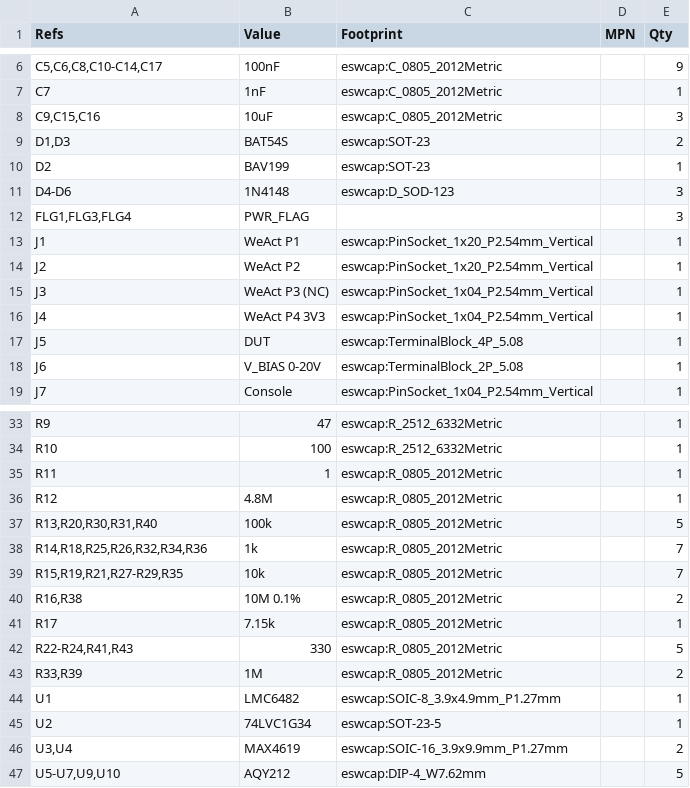
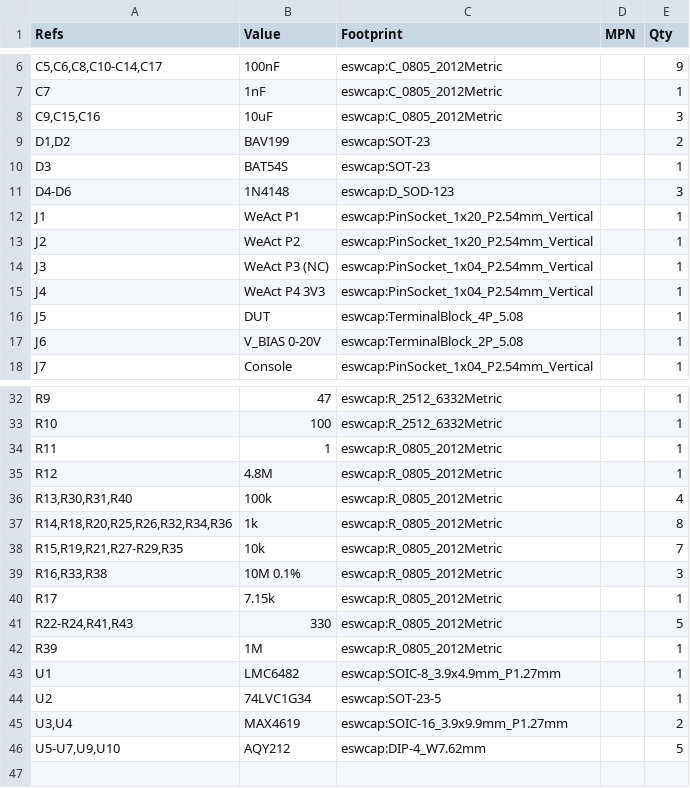
Before and after one commit to JAGUARAVI/STMProject, a CSV file: hardware/fab/Project-bom.csv, drawn as a sheet; only a part is shown, gaps mark what is left out.

```diff
--- a/hardware/fab/Project-bom.csv
+++ b/hardware/fab/Project-bom.csv
@@ -8,6 +8,5 @@
 "C9,C15,C16","10uF","eswcap:C_0805_2012Metric","","3"
-"D1,D3","BAT54S","eswcap:SOT-23","","2"
-"D2","BAV199","eswcap:SOT-23","","1"
+"D1,D2","BAV199","eswcap:SOT-23","","2"
+"D3","BAT54S","eswcap:SOT-23","","1"
 "D4-D6","1N4148","eswcap:D_SOD-123","","3"
-"FLG1,FLG3,FLG4","PWR_FLAG","","","3"
 "J1","WeAct P1","eswcap:PinSocket_1x20_P2.54mm_Vertical","","1"
@@ -36,9 +35,9 @@
 "R12","4.8M","eswcap:R_0805_2012Metric","","1"
-"R13,R20,R30,R31,R40","100k","eswcap:R_0805_2012Metric","","5"
-"R14,R18,R25,R26,R32,R34,R36","1k","eswcap:R_0805_2012Metric","","7"
+"R13,R30,R31,R40","100k","eswcap:R_0805_2012Metric","","4"
+"R14,R18,R20,R25,R26,R32,R34,R36","1k","eswcap:R_0805_2012Metric","","8"
 "R15,R19,R21,R27-R29,R35","10k","eswcap:R_0805_2012Metric","","7"
-"R16,R38","10M 0.1%","eswcap:R_0805_2012Metric","","2"
+"R16,R33,R38","10M 0.1%","eswcap:R_0805_2012Metric","","3"
 "R17","7.15k","eswcap:R_0805_2012Metric","","1"
 "R22-R24,R41,R43","330","eswcap:R_0805_2012Metric","","5"
-"R33,R39","1M","eswcap:R_0805_2012Metric","","2"
+"R39","1M","eswcap:R_0805_2012Metric","","1"
 "U1","LMC6482","eswcap:SOIC-8_3.9x4.9mm_P1.27mm","","1"
```
Also changed, not shown: 49 other files.
